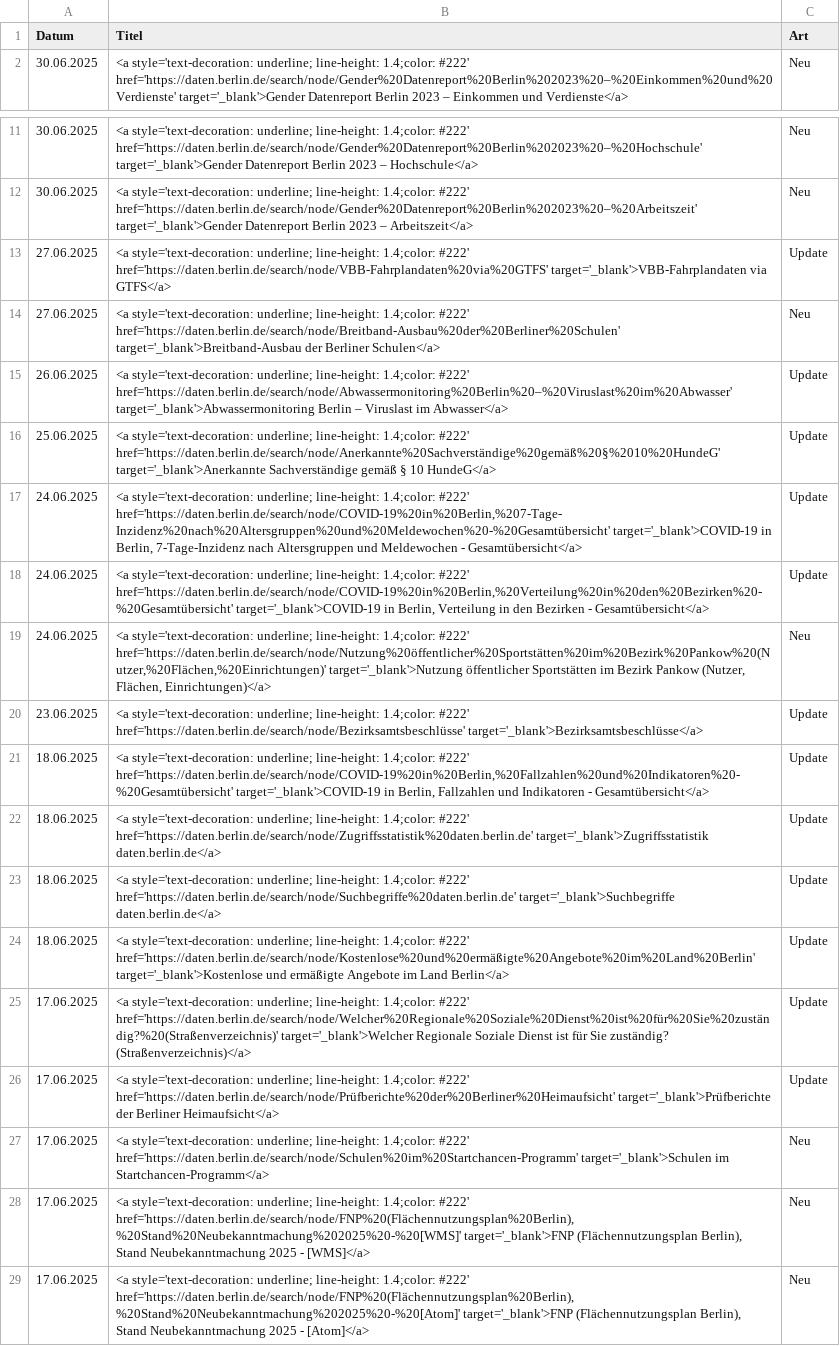
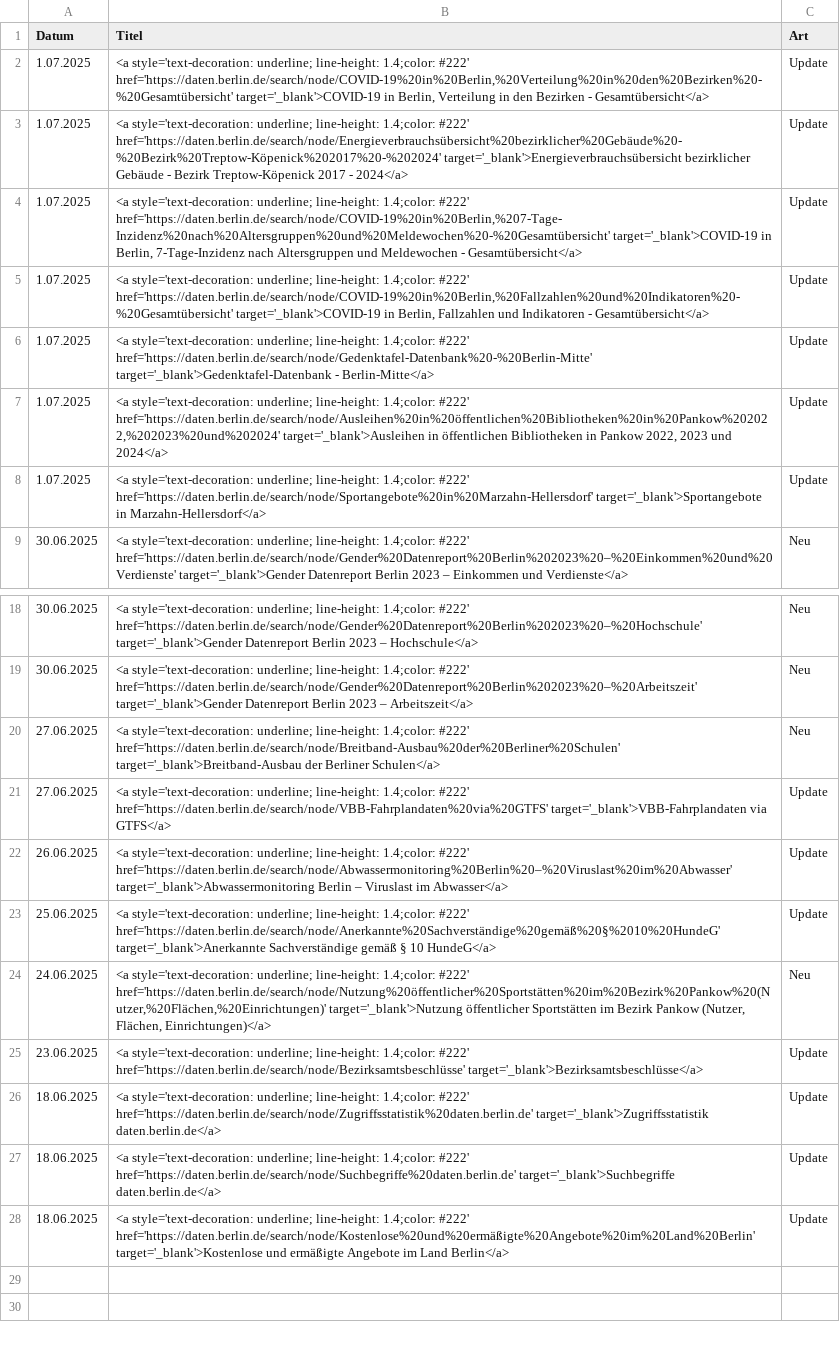
Before and after one commit to technologiestiftung/odis-datenportal-uebersicht, a CSV file: data/overviewDays.csv, drawn as a sheet; only a part is shown, gaps mark what is left out; removed rows and columns are numbered as before the commit, all else as after; the diff names each change by its address in the sheet, - before the commit and + after, or states it on an @@ line.

```diff
--- a/data/overviewDays.csv
+++ b/data/overviewDays.csv
+row 2: 1.07.2025 | <a style='text-decoration: underline; line-height: 1.4;color: #222' href='https://daten.berlin.de/search/node/COVID-19%20in%20Berlin,%20Verteilung%20in%20den%20Bezirken%20-%20Gesamtübersicht' target='_blank'>COVID-19 in Berlin, Verteilung in den Bezirken - Gesamtübersicht</a> | Update
+row 3: 1.07.2025 | <a style='text-decoration: underline; line-height: 1.4;color: #222' href='https://daten.berlin.de/search/node/Energieverbrauchsübersicht%20bezirklicher%20Gebäude%20-%20Bezirk%20Treptow-Köpenick%202017%20-%202024' target='_blank'>Energieverbrauchsübersicht bezirklicher Gebäude - Bezirk Treptow-Köpenick 2017 - 2024</a> | Update
+row 4: 1.07.2025 | <a style='text-decoration: underline; line-height: 1.4;color: #222' href='https://daten.berlin.de/search/node/COVID-19%20in%20Berlin,%207-Tage-Inzidenz%20nach%20Altersgruppen%20und%20Meldewochen%20-%20Gesamtübersicht' target='_blank'>COVID-19 in Berlin, 7-Tage-Inzidenz nach Altersgruppen und Meldewochen - Gesamtübersicht</a> | Update
+row 5: 1.07.2025 | <a style='text-decoration: underline; line-height: 1.4;color: #222' href='https://daten.berlin.de/search/node/COVID-19%20in%20Berlin,%20Fallzahlen%20und%20Indikatoren%20-%20Gesamtübersicht' target='_blank'>COVID-19 in Berlin, Fallzahlen und Indikatoren - Gesamtübersicht</a> | Update
+row 6: 1.07.2025 | <a style='text-decoration: underline; line-height: 1.4;color: #222' href='https://daten.berlin.de/search/node/Gedenktafel-Datenbank%20-%20Berlin-Mitte' target='_blank'>Gedenktafel-Datenbank - Berlin-Mitte</a> | Update
+row 7: 1.07.2025 | <a style='text-decoration: underline; line-height: 1.4;color: #222' href='https://daten.berlin.de/search/node/Ausleihen%20in%20öffentlichen%20Bibliotheken%20in%20Pankow%202022,%202023%20und%202024' target='_blank'>Ausleihen in öffentlichen Bibliotheken in Pankow 2022, 2023 und 2024</a> | Update
+row 8: 1.07.2025 | <a style='text-decoration: underline; line-height: 1.4;color: #222' href='https://daten.berlin.de/search/node/Sportangebote%20in%20Marzahn-Hellersdorf' target='_blank'>Sportangebote in Marzahn-Hellersdorf</a> | Update
@@ row 14 moved to row 20: 27.06.2025 @@
-row 17: 24.06.2025 | <a style='text-decoration: underline; line-height: 1.4;color: #222' href='https://daten.berlin.de/search/node/COVID-19%20in%20Berlin,%207-Tage-Inzidenz%20nach%20Altersgruppen%20und%20Meldewochen%20-%20Gesamtübersicht' target='_blank'>COVID-19 in Berlin, 7-Tage-Inzidenz nach Altersgruppen und Meldewochen - Gesamtübersicht</a> | Update
-row 18: 24.06.2025 | <a style='text-decoration: underline; line-height: 1.4;color: #222' href='https://daten.berlin.de/search/node/COVID-19%20in%20Berlin,%20Verteilung%20in%20den%20Bezirken%20-%20Gesamtübersicht' target='_blank'>COVID-19 in Berlin, Verteilung in den Bezirken - Gesamtübersicht</a> | Update
-row 21: 18.06.2025 | <a style='text-decoration: underline; line-height: 1.4;color: #222' href='https://daten.berlin.de/search/node/COVID-19%20in%20Berlin,%20Fallzahlen%20und%20Indikatoren%20-%20Gesamtübersicht' target='_blank'>COVID-19 in Berlin, Fallzahlen und Indikatoren - Gesamtübersicht</a> | Update
-row 25: 17.06.2025 | <a style='text-decoration: underline; line-height: 1.4;color: #222' href='https://daten.berlin.de/search/node/Welcher%20Regionale%20Soziale%20Dienst%20ist%20für%20Sie%20zuständig?%20(Straßenverzeichnis)' target='_blank'>Welcher Regionale Soziale Dienst ist für Sie zuständig? (Straßenverzeichnis)</a> | Update
-row 26: 17.06.2025 | <a style='text-decoration: underline; line-height: 1.4;color: #222' href='https://daten.berlin.de/search/node/Prüfberichte%20der%20Berliner%20Heimaufsicht' target='_blank'>Prüfberichte der Berliner Heimaufsicht</a> | Update
-row 27: 17.06.2025 | <a style='text-decoration: underline; line-height: 1.4;color: #222' href='https://daten.berlin.de/search/node/Schulen%20im%20Startchancen-Programm' target='_blank'>Schulen im Startchancen-Programm</a> | Neu
-row 28: 17.06.2025 | <a style='text-decoration: underline; line-height: 1.4;color: #222' href='https://daten.berlin.de/search/node/FNP%20(Flächennutzungsplan%20Berlin),%20Stand%20Neubekanntmachung%202025%20-%20[WMS]' target='_blank'>FNP (Flächennutzungsplan Berlin), Stand Neubekanntmachung 2025 - [WMS]</a> | Neu
-row 29: 17.06.2025 | <a style='text-decoration: underline; line-height: 1.4;color: #222' href='https://daten.berlin.de/search/node/FNP%20(Flächennutzungsplan%20Berlin),%20Stand%20Neubekanntmachung%202025%20-%20[Atom]' target='_blank'>FNP (Flächennutzungsplan Berlin), Stand Neubekanntmachung 2025 - [Atom]</a> | Neu
```
Also changed, not shown: 1 other file.
